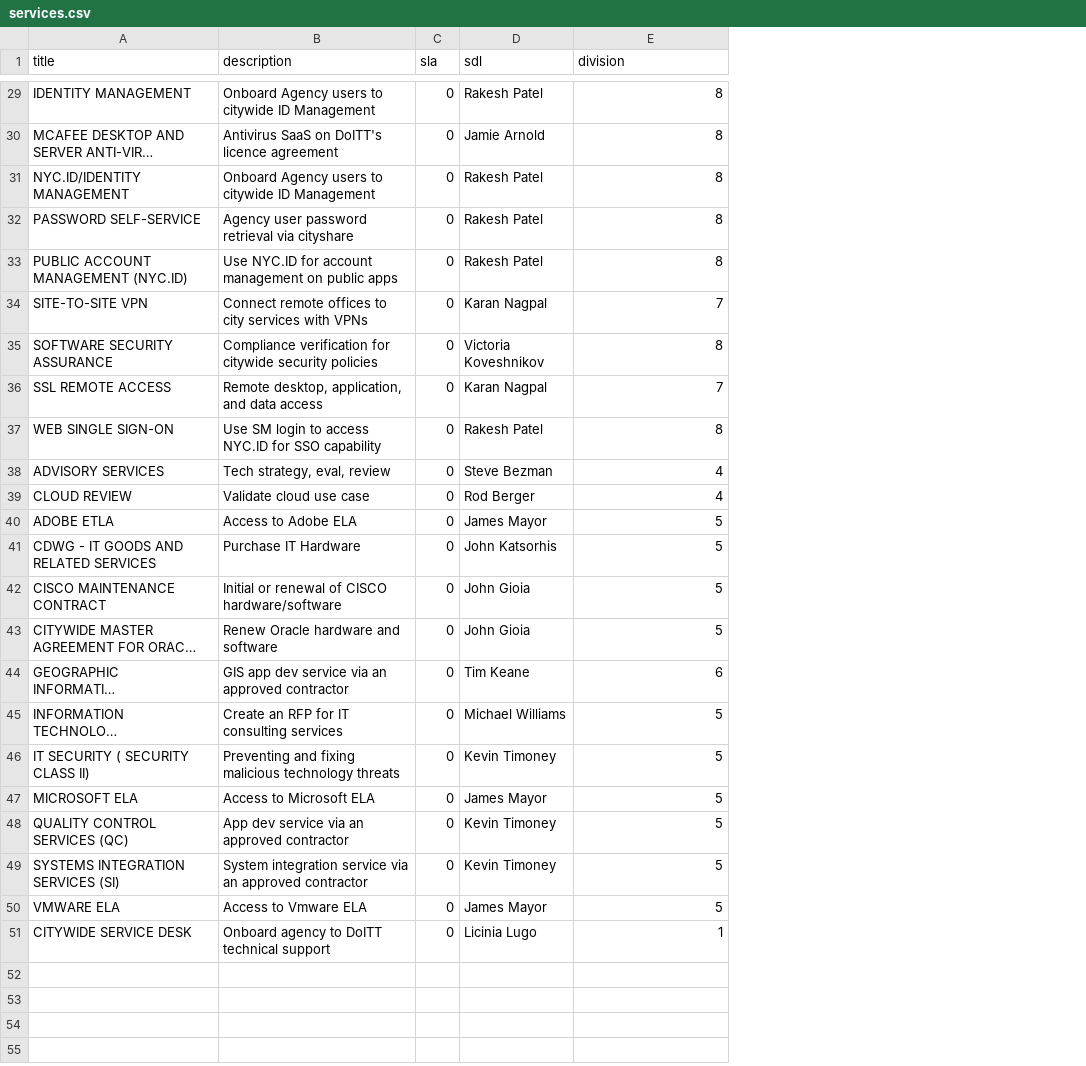
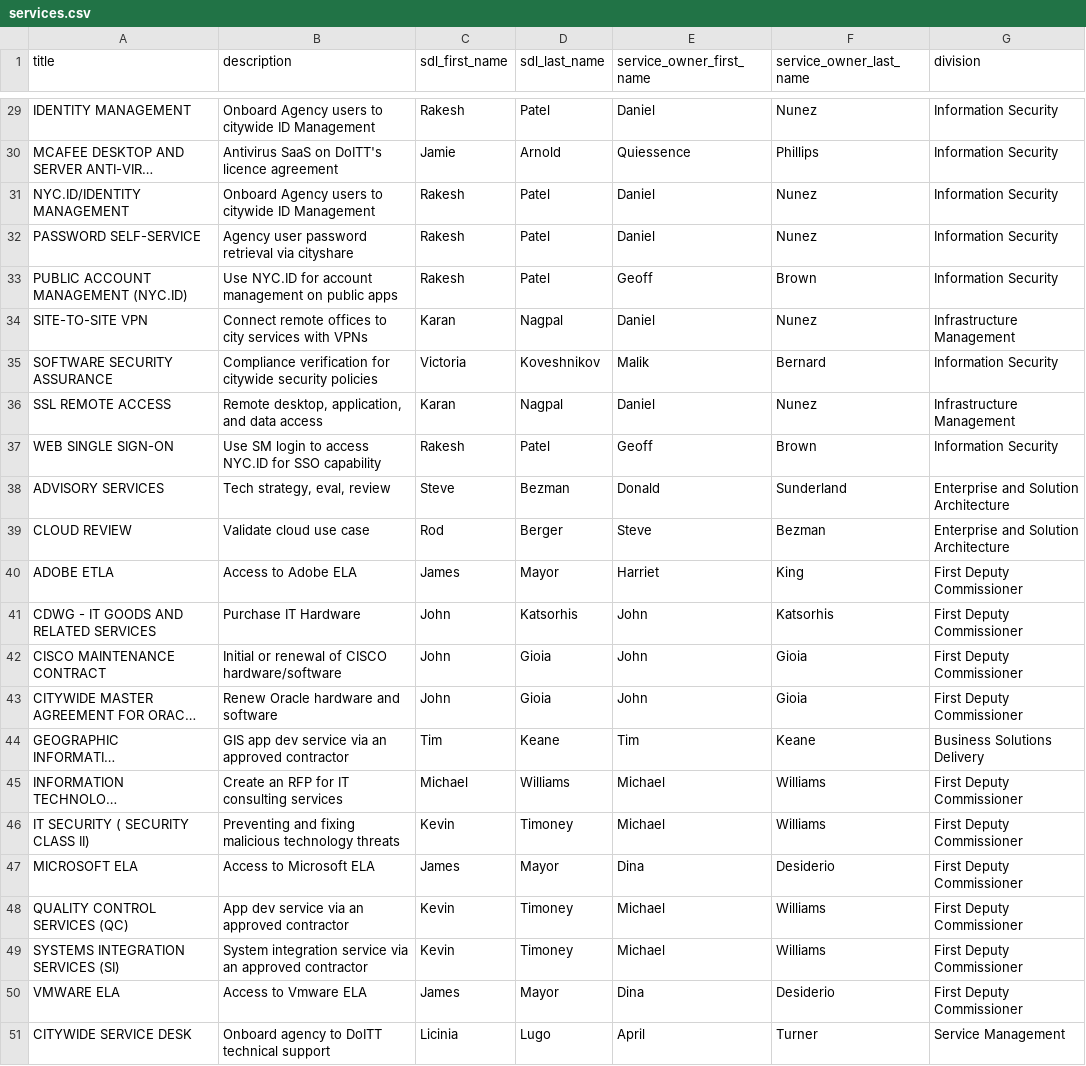
Before and after one commit to SammySteiner/brm_crm_api, a CSV file: lib/seeds/services.csv, drawn as a sheet; only a part is shown, gaps mark what is left out; long unchanged cells end in …; removed rows and columns are numbered as before the commit, all else as after; the diff covers the shown part only; the diff names each change by its address in the sheet, - before the commit and + after, or states it on an @@ line.

Commit message:
updated seed and migrations, updated staff destroy to remove the sdl id of the services they are an sdl for.

```diff
--- a/lib/seeds/services.csv
+++ b/lib/seeds/services.csv
-column C (sla), rows 29-51: all 0
-column D (sdl), rows 29-51: Rakesh Patel | Jamie Arnold | Rakesh Patel | Rakesh Patel | Rakesh Patel | Karan Nagpal | Victoria Koveshnikov | Karan Nagpal | Rakesh Patel | Steve Bezman | Rod Berger | James Mayor | John Katsorhis | John Gioia | John Gioia | Tim Keane | Michael Williams | Kevin Timoney | James Mayor | Kevin Timoney | Kevin Timoney | James Mayor | Licinia Lugo
+column C (sdl_first_name), rows 29-51: Rakesh | Jamie | Rakesh | Rakesh | Rakesh | Karan | Victoria | Karan | Rakesh | Steve | Rod | James | John | John | John | Tim | Michael | Kevin | James | Kevin | Kevin | James | Licinia
+column D (sdl_last_name), rows 29-51: Patel | Arnold | Patel | Patel | Patel | Nagpal | Koveshnikov | Nagpal | Patel | Bezman | Berger | Mayor | Katsorhis | Gioia | Gioia | Keane | Williams | Timoney | Mayor | Timoney | Timoney | Mayor | Lugo
+column E (service_owner_first_name), rows 29-51: Daniel | Quiessence | Daniel | Daniel | Geoff | Daniel | Malik | Daniel | Geoff | Donald | Steve | Harriet | John | John | John | Tim | Michael | Michael | Dina | Michael | Michael | Dina | April
+column F (service_owner_last_name), rows 29-51: Nunez | Phillips | Nunez | Nunez | Brown | Nunez | Bernard | Nunez | Brown | Sunderland | Bezman | King | Katsorhis | Gioia | Gioia | Keane | Williams | Williams | Desiderio | Williams | Williams | Desiderio | Turner
-G29:G33 (division): 8
+G29:G33 (division): Information Security
-G34 (division): 7
+G34 (division): Infrastructure Management
-G35 (division): 8
+G35 (division): Information Security
-G36 (division): 7
+G36 (division): Infrastructure Management
-G37 (division): 8
+G37 (division): Information Security
-G38:G39 (division): 4
+G38:G39 (division): Enterprise and Solution Architecture
-G40:G43 (division): 5
+G40:G43 (division): First Deputy Commissioner
-G44 (division): 6
+G44 (division): Business Solutions Delivery
-G45:G50 (division): 5
+G45:G50 (division): First Deputy Commissioner
-G51 (division): 1
+G51 (division): Service Management
```
Also changed, not shown: 27 edited cells elsewhere in this file, lib/seeds/roles.csv, lib/seeds/staff.csv, 6 other files.
